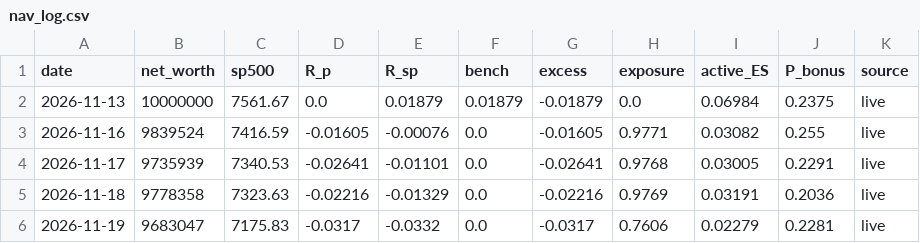
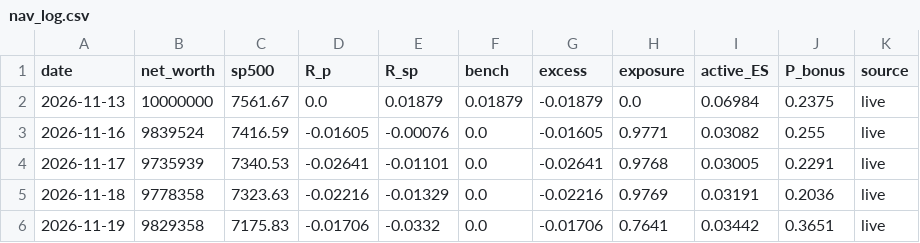
Before and after one commit to MarianiMirko/antifragile-portfolio, a CSV file: models/igfinal/output/nav_log.csv, drawn as a sheet.

```diff
--- a/models/igfinal/output/nav_log.csv
+++ b/models/igfinal/output/nav_log.csv
@@ -5,2 +5,2 @@ date,net_worth,sp500,R_p,R_sp,bench,excess,exposure,active_ES,P_bonus,source
 2026-11-18,9778358,7323.63,-0.02216,-0.01329,0.0,-0.02216,0.9769,0.03191,0.2036,live
-2026-11-19,9683047,7175.83,-0.0317,-0.0332,0.0,-0.0317,0.7606,0.02279,0.2281,live
+2026-11-19,9829358,7175.83,-0.01706,-0.0332,0.0,-0.01706,0.7641,0.03442,0.3651,live
```
Also changed, not shown: 14 other files.
